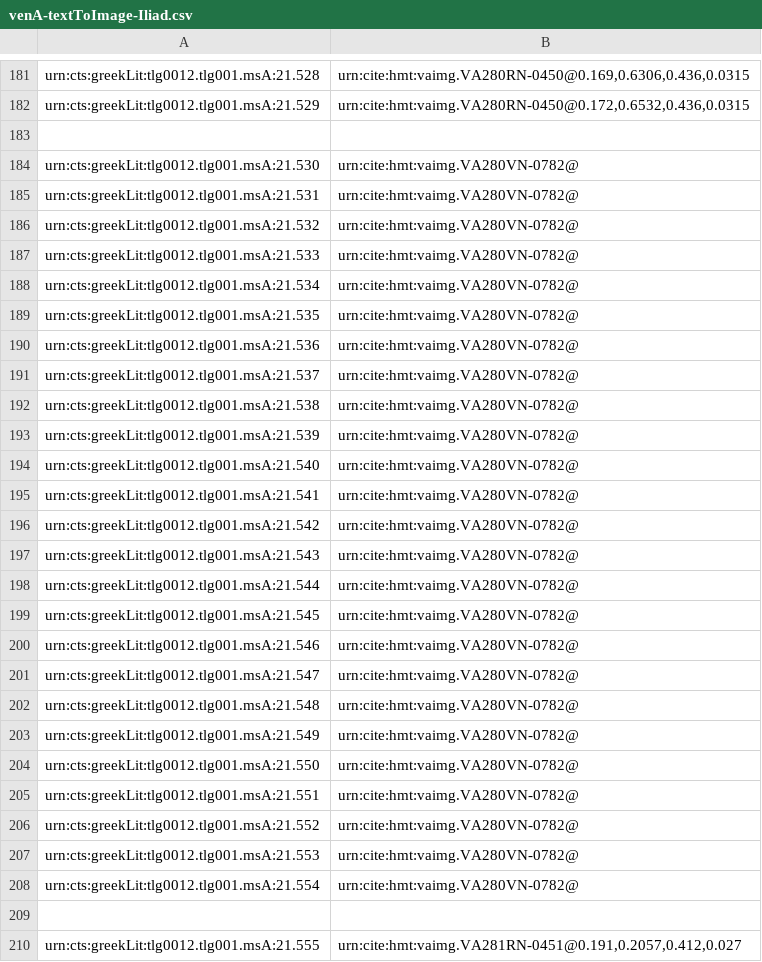
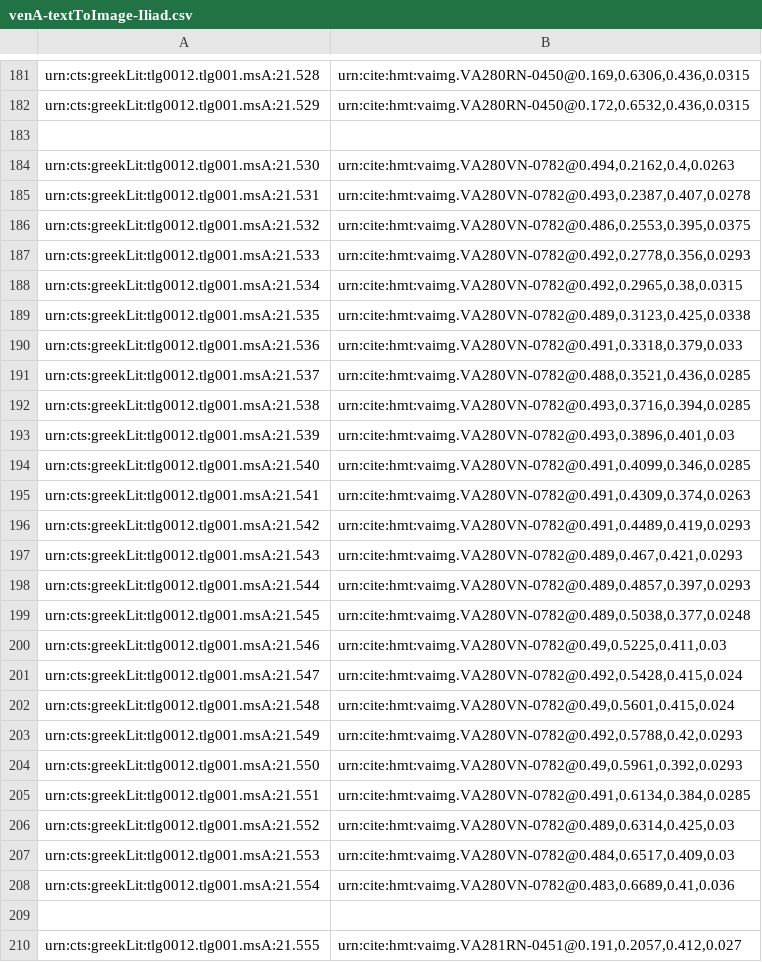
Before and after one commit to hmteditors/leiden2017, a CSV file: indices/venA-textToImage-Iliad.csv, drawn as a sheet; only a part is shown, gaps mark what is left out.

Commit message:
finished main text lines indexing

```diff
--- a/indices/venA-textToImage-Iliad.csv
+++ b/indices/venA-textToImage-Iliad.csv
@@ -183,27 +183,27 @@ urn:cts:greekLit:tlg0012.tlg001.msA:21.529,"urn:cite:hmt:vaimg.VA280RN-0450@0.17
 
-urn:cts:greekLit:tlg0012.tlg001.msA:21.530,"urn:cite:hmt:vaimg.VA280VN-0782@"
-urn:cts:greekLit:tlg0012.tlg001.msA:21.531,"urn:cite:hmt:vaimg.VA280VN-0782@"
-urn:cts:greekLit:tlg0012.tlg001.msA:21.532,"urn:cite:hmt:vaimg.VA280VN-0782@"
-urn:cts:greekLit:tlg0012.tlg001.msA:21.533,"urn:cite:hmt:vaimg.VA280VN-0782@"
-urn:cts:greekLit:tlg0012.tlg001.msA:21.534,"urn:cite:hmt:vaimg.VA280VN-0782@"
-urn:cts:greekLit:tlg0012.tlg001.msA:21.535,"urn:cite:hmt:vaimg.VA280VN-0782@"
-urn:cts:greekLit:tlg0012.tlg001.msA:21.536,"urn:cite:hmt:vaimg.VA280VN-0782@"
-urn:cts:greekLit:tlg0012.tlg001.msA:21.537,"urn:cite:hmt:vaimg.VA280VN-0782@"
-urn:cts:greekLit:tlg0012.tlg001.msA:21.538,"urn:cite:hmt:vaimg.VA280VN-0782@"
-urn:cts:greekLit:tlg0012.tlg001.msA:21.539,"urn:cite:hmt:vaimg.VA280VN-0782@"
-urn:cts:greekLit:tlg0012.tlg001.msA:21.540,"urn:cite:hmt:vaimg.VA280VN-0782@"
-urn:cts:greekLit:tlg0012.tlg001.msA:21.541,"urn:cite:hmt:vaimg.VA280VN-0782@"
-urn:cts:greekLit:tlg0012.tlg001.msA:21.542,"urn:cite:hmt:vaimg.VA280VN-0782@"
-urn:cts:greekLit:tlg0012.tlg001.msA:21.543,"urn:cite:hmt:vaimg.VA280VN-0782@"
-urn:cts:greekLit:tlg0012.tlg001.msA:21.544,"urn:cite:hmt:vaimg.VA280VN-0782@"
-urn:cts:greekLit:tlg0012.tlg001.msA:21.545,"urn:cite:hmt:vaimg.VA280VN-0782@"
-urn:cts:greekLit:tlg0012.tlg001.msA:21.546,"urn:cite:hmt:vaimg.VA280VN-0782@"
-urn:cts:greekLit:tlg0012.tlg001.msA:21.547,"urn:cite:hmt:vaimg.VA280VN-0782@"
-urn:cts:greekLit:tlg0012.tlg001.msA:21.548,"urn:cite:hmt:vaimg.VA280VN-0782@"
-urn:cts:greekLit:tlg0012.tlg001.msA:21.549,"urn:cite:hmt:vaimg.VA280VN-0782@"
-urn:cts:greekLit:tlg0012.tlg001.msA:21.550,"urn:cite:hmt:vaimg.VA280VN-0782@"
-urn:cts:greekLit:tlg0012.tlg001.msA:21.551,"urn:cite:hmt:vaimg.VA280VN-0782@"
-urn:cts:greekLit:tlg0012.tlg001.msA:21.552,"urn:cite:hmt:vaimg.VA280VN-0782@"
-urn:cts:greekLit:tlg0012.tlg001.msA:21.553,"urn:cite:hmt:vaimg.VA280VN-0782@"
-urn:cts:greekLit:tlg0012.tlg001.msA:21.554,"urn:cite:hmt:vaimg.VA280VN-0782@"
+urn:cts:greekLit:tlg0012.tlg001.msA:21.530,"urn:cite:hmt:vaimg.VA280VN-0782@0.494,0.2162,0.4,0.0263"
+urn:cts:greekLit:tlg0012.tlg001.msA:21.531,"urn:cite:hmt:vaimg.VA280VN-0782@0.493,0.2387,0.407,0.0278"
+urn:cts:greekLit:tlg0012.tlg001.msA:21.532,"urn:cite:hmt:vaimg.VA280VN-0782@0.486,0.2553,0.395,0.0375"
+urn:cts:greekLit:tlg0012.tlg001.msA:21.533,"urn:cite:hmt:vaimg.VA280VN-0782@0.492,0.2778,0.356,0.0293"
+urn:cts:greekLit:tlg0012.tlg001.msA:21.534,"urn:cite:hmt:vaimg.VA280VN-0782@0.492,0.2965,0.38,0.0315"
+urn:cts:greekLit:tlg0012.tlg001.msA:21.535,"urn:cite:hmt:vaimg.VA280VN-0782@0.489,0.3123,0.425,0.0338"
+urn:cts:greekLit:tlg0012.tlg001.msA:21.536,"urn:cite:hmt:vaimg.VA280VN-0782@0.491,0.3318,0.379,0.033"
+urn:cts:greekLit:tlg0012.tlg001.msA:21.537,"urn:cite:hmt:vaimg.VA280VN-0782@0.488,0.3521,0.436,0.0285"
+urn:cts:greekLit:tlg0012.tlg001.msA:21.538,"urn:cite:hmt:vaimg.VA280VN-0782@0.493,0.3716,0.394,0.0285"
+urn:cts:greekLit:tlg0012.tlg001.msA:21.539,"urn:cite:hmt:vaimg.VA280VN-0782@0.493,0.3896,0.401,0.03"
+urn:cts:greekLit:tlg0012.tlg001.msA:21.540,"urn:cite:hmt:vaimg.VA280VN-0782@0.491,0.4099,0.346,0.0285"
+urn:cts:greekLit:tlg0012.tlg001.msA:21.541,"urn:cite:hmt:vaimg.VA280VN-0782@0.491,0.4309,0.374,0.0263"
+urn:cts:greekLit:tlg0012.tlg001.msA:21.542,"urn:cite:hmt:vaimg.VA280VN-0782@0.491,0.4489,0.419,0.0293"
+urn:cts:greekLit:tlg0012.tlg001.msA:21.543,"urn:cite:hmt:vaimg.VA280VN-0782@0.489,0.467,0.421,0.0293"
+urn:cts:greekLit:tlg0012.tlg001.msA:21.544,"urn:cite:hmt:vaimg.VA280VN-0782@0.489,0.4857,0.397,0.0293"
+urn:cts:greekLit:tlg0012.tlg001.msA:21.545,"urn:cite:hmt:vaimg.VA280VN-0782@0.489,0.5038,0.377,0.0248"
+urn:cts:greekLit:tlg0012.tlg001.msA:21.546,"urn:cite:hmt:vaimg.VA280VN-0782@0.49,0.5225,0.411,0.03"
+urn:cts:greekLit:tlg0012.tlg001.msA:21.547,"urn:cite:hmt:vaimg.VA280VN-0782@0.492,0.5428,0.415,0.024"
+urn:cts:greekLit:tlg0012.tlg001.msA:21.548,"urn:cite:hmt:vaimg.VA280VN-0782@0.49,0.5601,0.415,0.024"
+urn:cts:greekLit:tlg0012.tlg001.msA:21.549,"urn:cite:hmt:vaimg.VA280VN-0782@0.492,0.5788,0.42,0.0293"
+urn:cts:greekLit:tlg0012.tlg001.msA:21.550,"urn:cite:hmt:vaimg.VA280VN-0782@0.49,0.5961,0.392,0.0293"
+urn:cts:greekLit:tlg0012.tlg001.msA:21.551,"urn:cite:hmt:vaimg.VA280VN-0782@0.491,0.6134,0.384,0.0285"
+urn:cts:greekLit:tlg0012.tlg001.msA:21.552,"urn:cite:hmt:vaimg.VA280VN-0782@0.489,0.6314,0.425,0.03"
+urn:cts:greekLit:tlg0012.tlg001.msA:21.553,"urn:cite:hmt:vaimg.VA280VN-0782@0.484,0.6517,0.409,0.03"
+urn:cts:greekLit:tlg0012.tlg001.msA:21.554,"urn:cite:hmt:vaimg.VA280VN-0782@0.483,0.6689,0.41,0.036"
 
```
Also changed, not shown: 1 other file.
